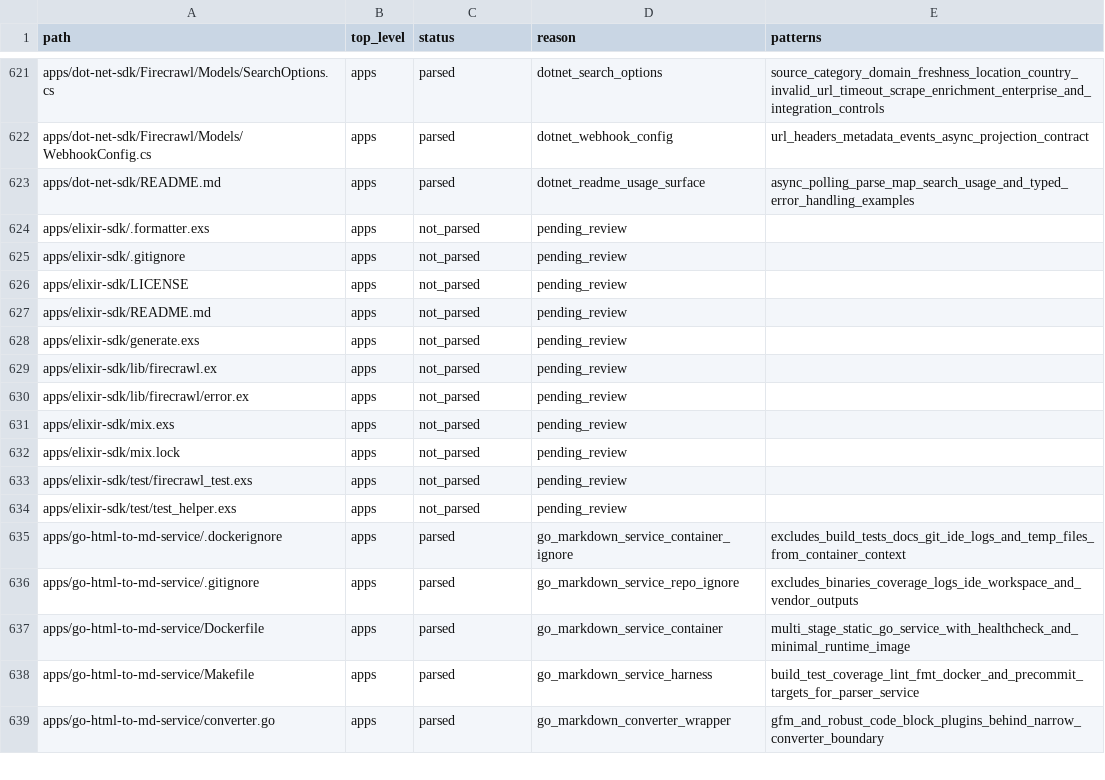
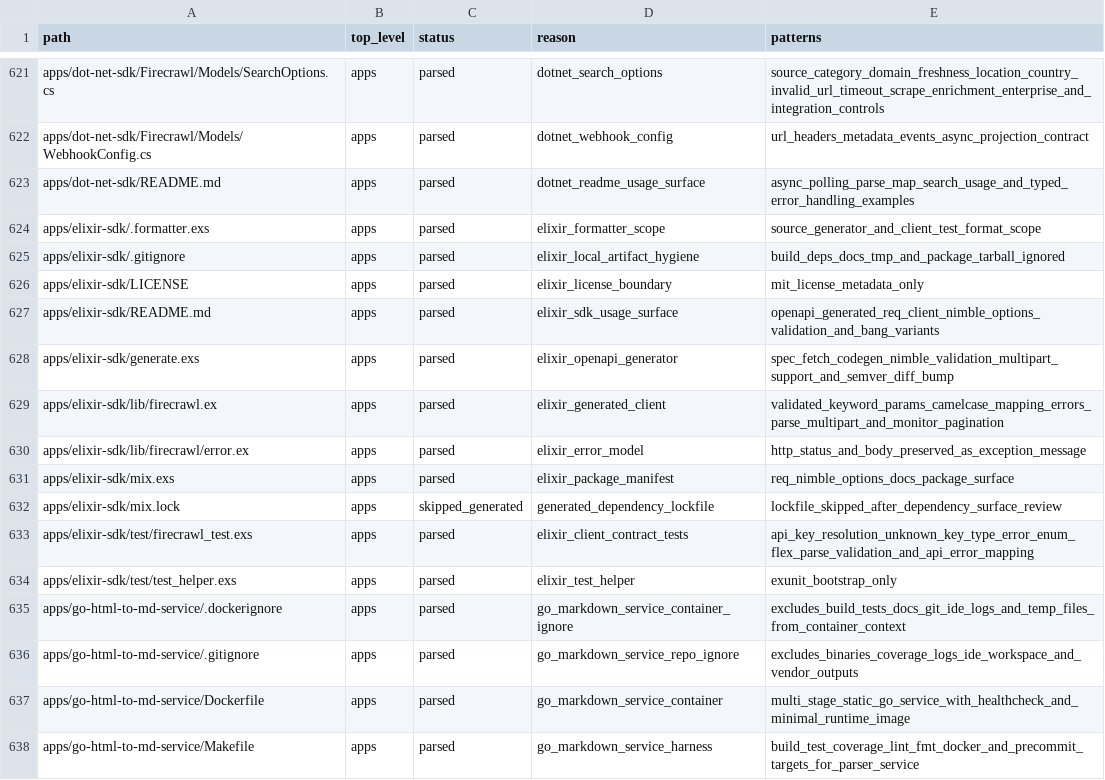
Before and after one commit to jakerslam/protheus, a TSV file: docs/workspace/FIRECRAWL_WEB_TOOLING_FILE_INVENTORY.tsv, drawn as a sheet; only a part is shown, gaps mark what is left out; the shorter side is filled out with more unchanged rows; the diff covers the shown part only.

Commit message:
docs(web): record firecrawl elixir go sdk patterns

```diff
--- a/docs/workspace/FIRECRAWL_WEB_TOOLING_FILE_INVENTORY.tsv
+++ b/docs/workspace/FIRECRAWL_WEB_TOOLING_FILE_INVENTORY.tsv
@@ -623,13 +623,13 @@ apps/dot-net-sdk/Firecrawl/Models/WebhookConfig.cs	apps	parsed	dotnet_webhook_co
 apps/dot-net-sdk/README.md	apps	parsed	dotnet_readme_usage_surface	async_polling_parse_map_search_usage_and_typed_error_handling_examples
-apps/elixir-sdk/.formatter.exs	apps	not_parsed	pending_review	
-apps/elixir-sdk/.gitignore	apps	not_parsed	pending_review	
-apps/elixir-sdk/LICENSE	apps	not_parsed	pending_review	
-apps/elixir-sdk/README.md	apps	not_parsed	pending_review	
-apps/elixir-sdk/generate.exs	apps	not_parsed	pending_review	
-apps/elixir-sdk/lib/firecrawl.ex	apps	not_parsed	pending_review	
-apps/elixir-sdk/lib/firecrawl/error.ex	apps	not_parsed	pending_review	
-apps/elixir-sdk/mix.exs	apps	not_parsed	pending_review	
-apps/elixir-sdk/mix.lock	apps	not_parsed	pending_review	
-apps/elixir-sdk/test/firecrawl_test.exs	apps	not_parsed	pending_review	
-apps/elixir-sdk/test/test_helper.exs	apps	not_parsed	pending_review	
+apps/elixir-sdk/.formatter.exs	apps	parsed	elixir_formatter_scope	source_generator_and_client_test_format_scope
+apps/elixir-sdk/.gitignore	apps	parsed	elixir_local_artifact_hygiene	build_deps_docs_tmp_and_package_tarball_ignored
+apps/elixir-sdk/LICENSE	apps	parsed	elixir_license_boundary	mit_license_metadata_only
+apps/elixir-sdk/README.md	apps	parsed	elixir_sdk_usage_surface	openapi_generated_req_client_nimble_options_validation_and_bang_variants
+apps/elixir-sdk/generate.exs	apps	parsed	elixir_openapi_generator	spec_fetch_codegen_nimble_validation_multipart_support_and_semver_diff_bump
+apps/elixir-sdk/lib/firecrawl.ex	apps	parsed	elixir_generated_client	validated_keyword_params_camelcase_mapping_errors_parse_multipart_and_monitor_pagination
+apps/elixir-sdk/lib/firecrawl/error.ex	apps	parsed	elixir_error_model	http_status_and_body_preserved_as_exception_message
+apps/elixir-sdk/mix.exs	apps	parsed	elixir_package_manifest	req_nimble_options_docs_package_surface
+apps/elixir-sdk/mix.lock	apps	skipped_generated	generated_dependency_lockfile	lockfile_skipped_after_dependency_surface_review
+apps/elixir-sdk/test/firecrawl_test.exs	apps	parsed	elixir_client_contract_tests	api_key_resolution_unknown_key_type_error_enum_flex_parse_validation_and_api_error_mapping
+apps/elixir-sdk/test/test_helper.exs	apps	parsed	elixir_test_helper	exunit_bootstrap_only
 apps/go-html-to-md-service/.dockerignore	apps	parsed	go_markdown_service_container_ignore	excludes_build_tests_docs_git_ide_logs_and_temp_files_from_container_context
```
Also changed, not shown: 36 edited cells elsewhere in this file, 1 other file.
